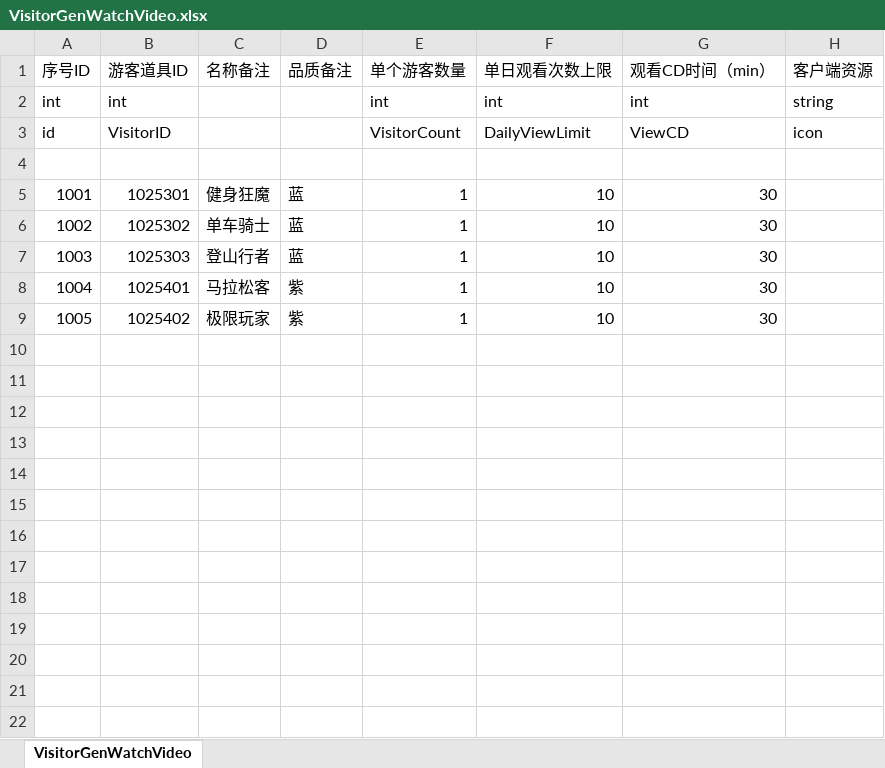
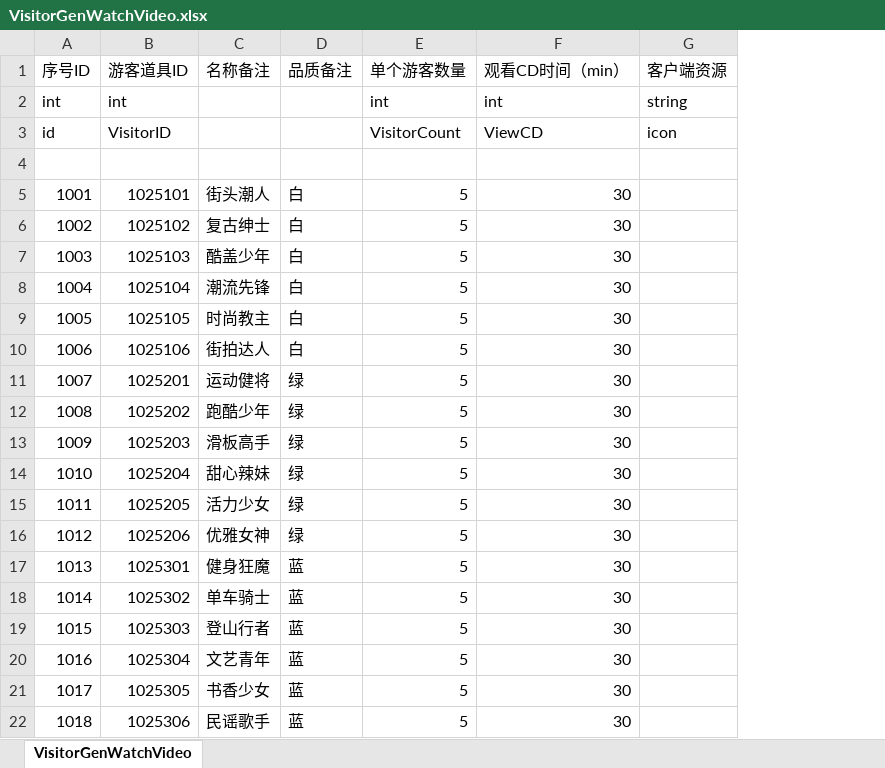
Before and after one commit to yanhailong/jjj_server, an Excel workbook: hall/resources/sample/VisitorGenWatchVideo.xlsx, sheet VisitorGenWatchVideo, drawn as a sheet; values as stored, in another font and other column widths than the file's, no borders; conditional formats not drawn; removed rows and columns are numbered as before the commit, all else as after; the diff names each change by its address in the sheet, - before the commit and + after, or states it on an @@ line.

```diff
--- a/hall/resources/sample/VisitorGenWatchVideo.xlsx (sheet VisitorGenWatchVideo)
+++ b/hall/resources/sample/VisitorGenWatchVideo.xlsx (sheet VisitorGenWatchVideo)
-column F (单日观看次数上限), rows 2-7: int | DailyViewLimit |  | 10 | 10 | 10
+row 5: 1001 | 1025101 | 街头潮人 | 白 | 5 | 30
+row 6: 1002 | 1025102 | 复古绅士 | 白 | 5 | 30
+row 7: 1003 | 1025103 | 酷盖少年 | 白 | 5 | 30
+row 8: 1004 | 1025104 | 潮流先锋 | 白 | 5 | 30
+row 9: 1005 | 1025105 | 时尚教主 | 白 | 5 | 30
+row 10: 1006 | 1025106 | 街拍达人 | 白 | 5 | 30
+row 11: 1007 | 1025201 | 运动健将 | 绿 | 5 | 30
+row 12: 1008 | 1025202 | 跑酷少年 | 绿 | 5 | 30
+row 13: 1009 | 1025203 | 滑板高手 | 绿 | 5 | 30
+row 14: 1010 | 1025204 | 甜心辣妹 | 绿 | 5 | 30
+row 15: 1011 | 1025205 | 活力少女 | 绿 | 5 | 30
+row 16: 1012 | 1025206 | 优雅女神 | 绿 | 5 | 30
@@ column A (序号ID) renumbered between rows 17 and 19 @@
-E17:E19 (单个游客数量): 1
+E17:E19 (单个游客数量): 5
-row 8: 1004 | 1025401 | 马拉松客 | 紫 | 1 | 10 | 30
-row 9: 1005 | 1025402 | 极限玩家 | 紫 | 1 | 10 | 30
+row 20: 1016 | 1025304 | 文艺青年 | 蓝 | 5 | 30
+row 21: 1017 | 1025305 | 书香少女 | 蓝 | 5 | 30
+row 22: 1018 | 1025306 | 民谣歌手 | 蓝 | 5 | 30
```
Also changed, not shown: hall/resources/sample/EmployeeLevel.xlsx, hall/resources/sample/VisitorGenPaid.xlsx, 26 other files.
